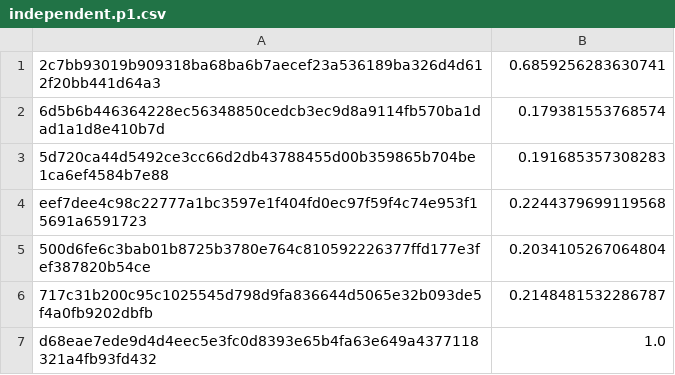
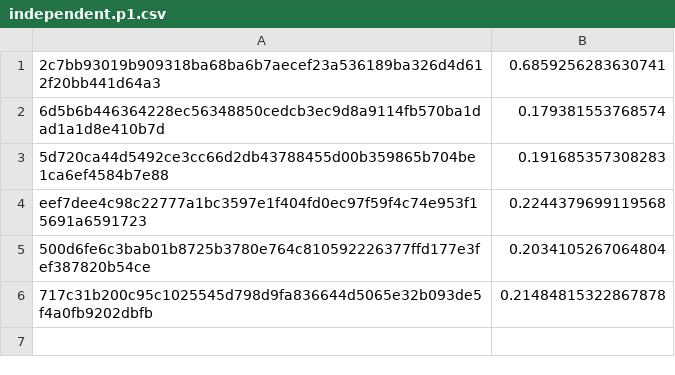
Before and after one commit to user-research/USeR, a CSV file: api/cache/independent.p1.csv, drawn as a sheet.

```diff
--- a/api/cache/independent.p1.csv
+++ b/api/cache/independent.p1.csv
@@ -5,3 +5,2 @@ eef7dee4c98c22777a1bc3597e1f404fd0ec97f59f4c74e953f15691a6591723,0.2244379699119
 500d6fe6c3bab01b8725b3780e764c810592226377ffd177e3fef387820b54ce,0.2034105267064804
-717c31b200c95c1025545d798d9fa836644d5065e32b093de5f4a0fb9202dbfb,0.2148481532286787
-d68eae7ede9d4d4eec5e3fc0d8393e65b4fa63e649a4377118321a4fb93fd432,1.0
+717c31b200c95c1025545d798d9fa836644d5065e32b093de5f4a0fb9202dbfb,0.21484815322867878
```
Also changed, not shown: api/cache/glossary.p1.csv, api/cache/percentiles.csv, 5 other files.
